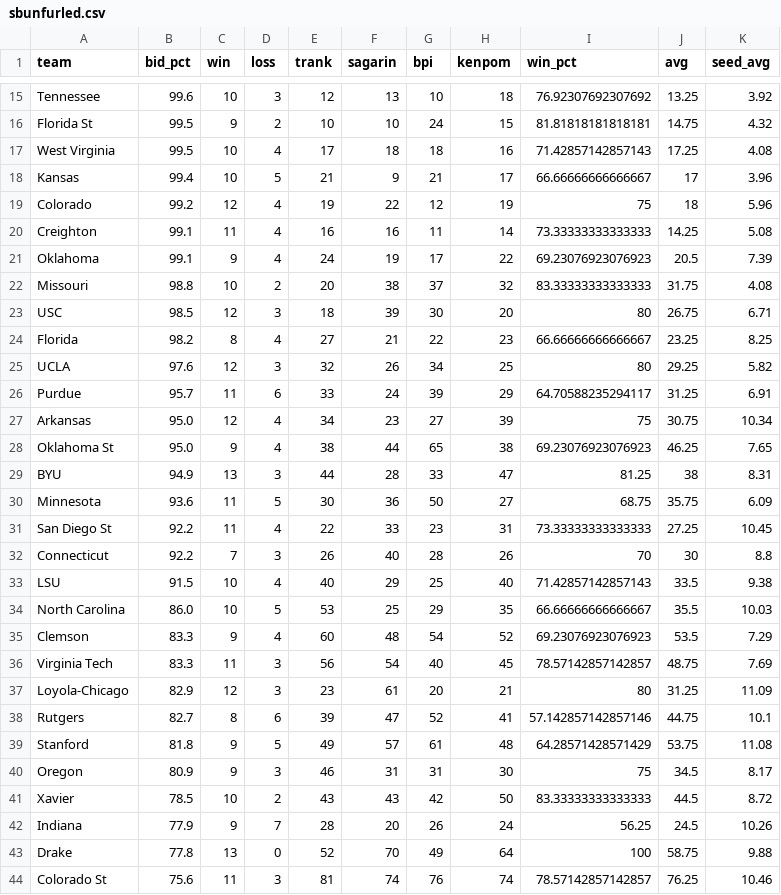
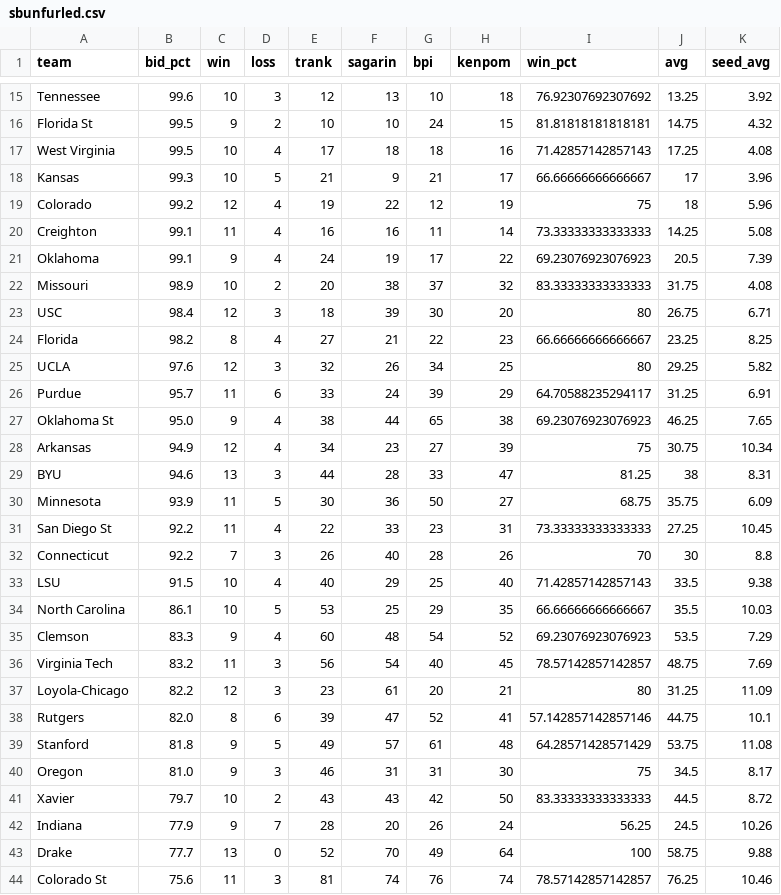
Before and after one commit to lbenz730/NCAA_Hoops, a CSV file: sbunfurled.csv, drawn as a sheet; only a part is shown, gaps mark what is left out; the diff covers the shown part only.

Commit message:
System Update 2021-01-29

```diff
--- a/sbunfurled.csv
+++ b/sbunfurled.csv
@@ -17,3 +17,3 @@ Florida St,99.5,9,2,10,10,24,15,81.81818181818181,14.75,4.32
 West Virginia,99.5,10,4,17,18,18,16,71.42857142857143,17.25,4.08
-Kansas,99.4,10,5,21,9,21,17,66.66666666666667,17,3.96
+Kansas,99.3,10,5,21,9,21,17,66.66666666666667,17,3.96
 Colorado,99.2,12,4,19,22,12,19,75,18,5.96
@@ -21,4 +21,4 @@ Creighton,99.1,11,4,16,16,11,14,73.33333333333333,14.25,5.08
 Oklahoma,99.1,9,4,24,19,17,22,69.23076923076923,20.5,7.39
-Missouri,98.8,10,2,20,38,37,32,83.33333333333333,31.75,4.08
-USC,98.5,12,3,18,39,30,20,80,26.75,6.71
+Missouri,98.9,10,2,20,38,37,32,83.33333333333333,31.75,4.08
+USC,98.4,12,3,18,39,30,20,80,26.75,6.71
 Florida,98.2,8,4,27,21,22,23,66.66666666666667,23.25,8.25
@@ -26,6 +26,6 @@ UCLA,97.6,12,3,32,26,34,25,80,29.25,5.82
 Purdue,95.7,11,6,33,24,39,29,64.70588235294117,31.25,6.91
-Arkansas,95.0,12,4,34,23,27,39,75,30.75,10.34
 Oklahoma St,95.0,9,4,38,44,65,38,69.23076923076923,46.25,7.65
-BYU,94.9,13,3,44,28,33,47,81.25,38,8.31
-Minnesota,93.6,11,5,30,36,50,27,68.75,35.75,6.09
+Arkansas,94.9,12,4,34,23,27,39,75,30.75,10.34
+BYU,94.6,13,3,44,28,33,47,81.25,38,8.31
+Minnesota,93.9,11,5,30,36,50,27,68.75,35.75,6.09
 San Diego St,92.2,11,4,22,33,23,31,73.33333333333333,27.25,10.45
@@ -33,12 +33,12 @@ Connecticut,92.2,7,3,26,40,28,26,70,30,8.8
 LSU,91.5,10,4,40,29,25,40,71.42857142857143,33.5,9.38
-North Carolina,86.0,10,5,53,25,29,35,66.66666666666667,35.5,10.03
+North Carolina,86.1,10,5,53,25,29,35,66.66666666666667,35.5,10.03
 Clemson,83.3,9,4,60,48,54,52,69.23076923076923,53.5,7.29
-Virginia Tech,83.3,11,3,56,54,40,45,78.57142857142857,48.75,7.69
-Loyola-Chicago,82.9,12,3,23,61,20,21,80,31.25,11.09
-Rutgers,82.7,8,6,39,47,52,41,57.142857142857146,44.75,10.1
+Virginia Tech,83.2,11,3,56,54,40,45,78.57142857142857,48.75,7.69
+Loyola-Chicago,82.2,12,3,23,61,20,21,80,31.25,11.09
+Rutgers,82.0,8,6,39,47,52,41,57.142857142857146,44.75,10.1
 Stanford,81.8,9,5,49,57,61,48,64.28571428571429,53.75,11.08
-Oregon,80.9,9,3,46,31,31,30,75,34.5,8.17
-Xavier,78.5,10,2,43,43,42,50,83.33333333333333,44.5,8.72
+Oregon,81.0,9,3,46,31,31,30,75,34.5,8.17
+Xavier,79.7,10,2,43,43,42,50,83.33333333333333,44.5,8.72
 Indiana,77.9,9,7,28,20,26,24,56.25,24.5,10.26
-Drake,77.8,13,0,52,70,49,64,100,58.75,9.88
+Drake,77.7,13,0,52,70,49,64,100,58.75,9.88
 Colorado St,75.6,11,3,81,74,76,74,78.57142857142857,76.25,10.46
```
Also changed, not shown: 2 added rows, 4 removed rows and 12 edited cells elsewhere in this file.
